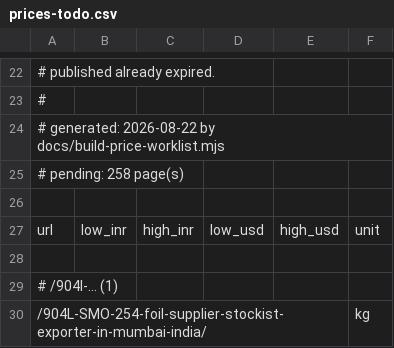
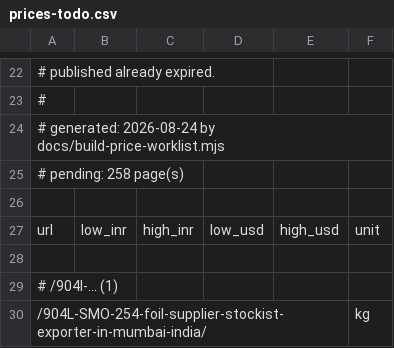
Before and after one commit to Auricoalloys/Nickel-Sheets-Website, a CSV file: prices-todo.csv, drawn as a sheet; only a part is shown, gaps mark what is left out.

```diff
--- a/prices-todo.csv
+++ b/prices-todo.csv
@@ -23,3 +23,3 @@
 #
-# generated: 2026-08-22 by docs/build-price-worklist.mjs
+# generated: 2026-08-24 by docs/build-price-worklist.mjs
 # pending: 258 page(s)
```
Also changed, not shown: docs/chemistry.csv, docs/grades.csv, 20 other files.
